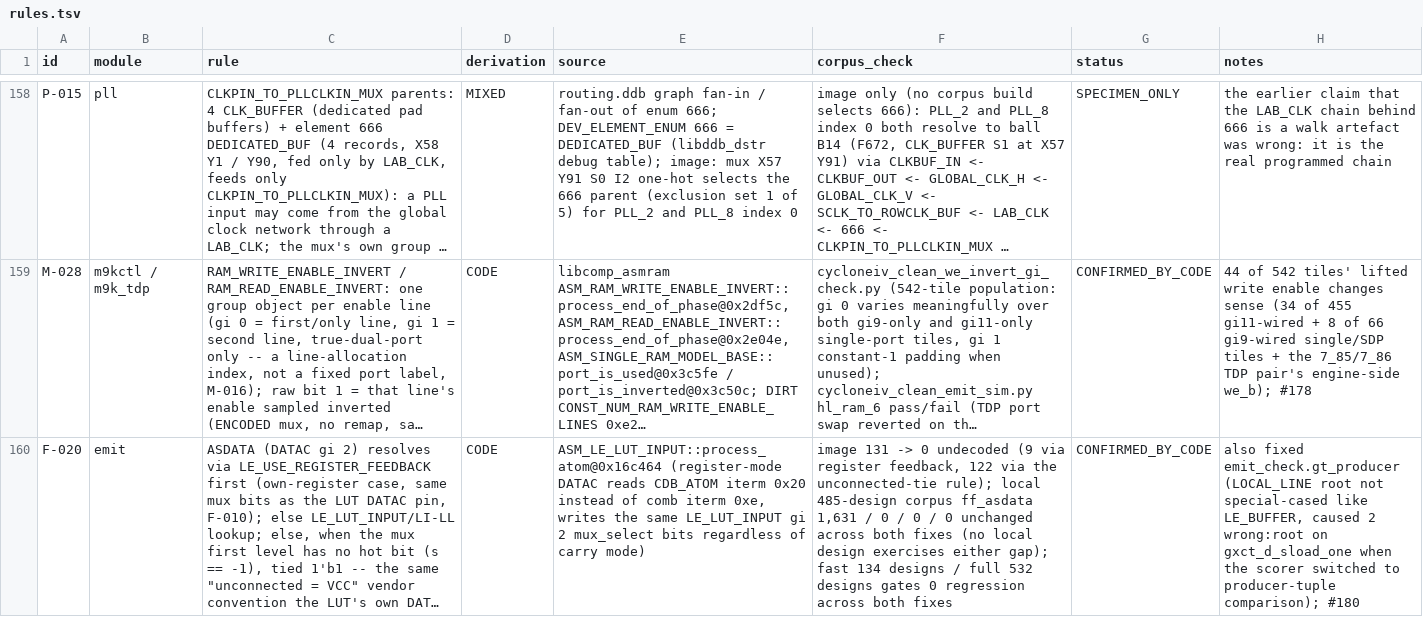
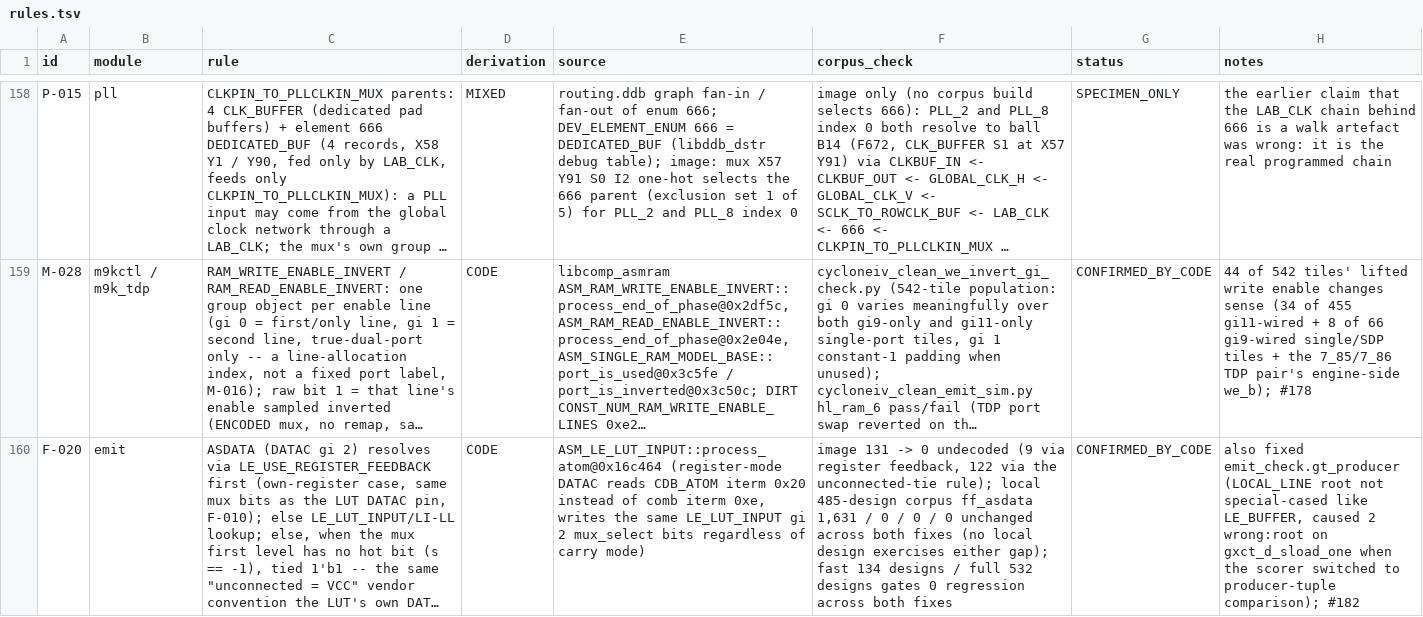
Before and after one commit to awtoau/pluribus, a TSV file: reference/rules.tsv, drawn as a sheet; only a part is shown, gaps mark what is left out; long unchanged cells end in …; the diff names each change by its address in the sheet, - before the commit and + after, or states it on an @@ line.

```diff
--- a/reference/rules.tsv
+++ b/reference/rules.tsv
-H160 (notes): …producer-tuple comparison); #180
+H160 (notes): …producer-tuple comparison); #182
```
Also changed, not shown: 2 other files.
